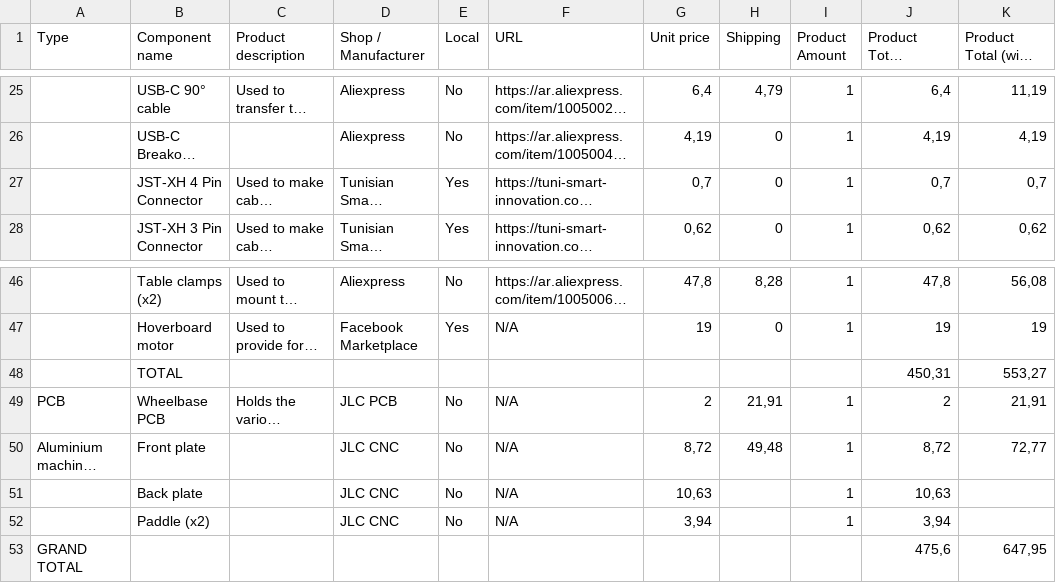
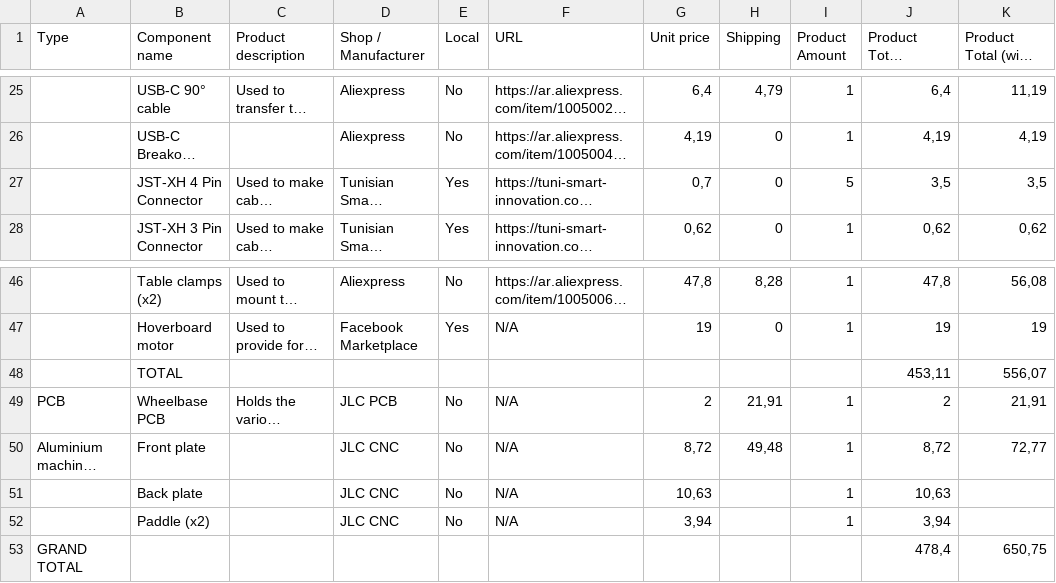
Before and after one commit to naouarouss2/Force-Feedback-Steering-Wheel, a CSV file: BOM.csv, drawn as a sheet; only a part is shown, gaps mark what is left out; long unchanged cells end in …; removed rows and columns are numbered as before the commit, all else as after; the diff names each change by its address in the sheet, - before the commit and + after, or states it on an @@ line.

```diff
--- a/BOM.csv
+++ b/BOM.csv
-I27 (Product Amount): 1
+I27 (Product Amount): 5
-J27: 0,7
+J27: 3,5
-K27 (Product Total (with shipping)): 0,7
+K27 (Product Total (with shipping)): 3,5
-J48: 450,31
+J48: 453,11
-K48 (Product Total (with shipping)): 553,27
+K48 (Product Total (with shipping)): 556,07
-row 53: GRAND TOTAL |  |  |  |  |  |  |  |  | 475,6 | 647,95
+row 53: GRAND TOTAL |  |  |  |  |  |  |  |  | 478,4 | 650,75
```
Also changed, not shown: 1 other file.
